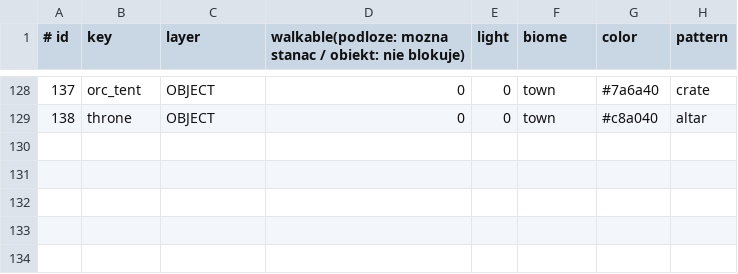
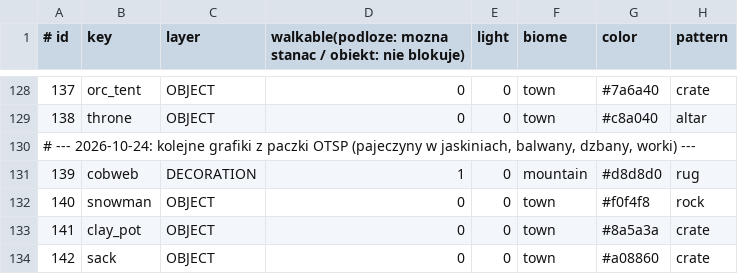
Before and after one commit to fawizja/Pixel, a CSV file: shared/src/main/resources/data/tiles.csv, drawn as a sheet; only a part is shown, gaps mark what is left out.

```diff
--- a/shared/src/main/resources/data/tiles.csv
+++ b/shared/src/main/resources/data/tiles.csv
@@ -129 +129,6 @@
 138;throne;OBJECT;0;0;town;#c8a040;altar
+# --- 2026-10-24: kolejne grafiki z paczki OTSP (pajeczyny w jaskiniach, balwany, dzbany, worki) ---
+139;cobweb;DECORATION;1;0;mountain;#d8d8d0;rug
+140;snowman;OBJECT;0;0;town;#f0f4f8;rock
+141;clay_pot;OBJECT;0;0;town;#8a5a3a;crate
+142;sack;OBJECT;0;0;town;#a08860;crate
```
Also changed, not shown: shared/src/main/resources/maps/world/legend.csv, 48 other files.
